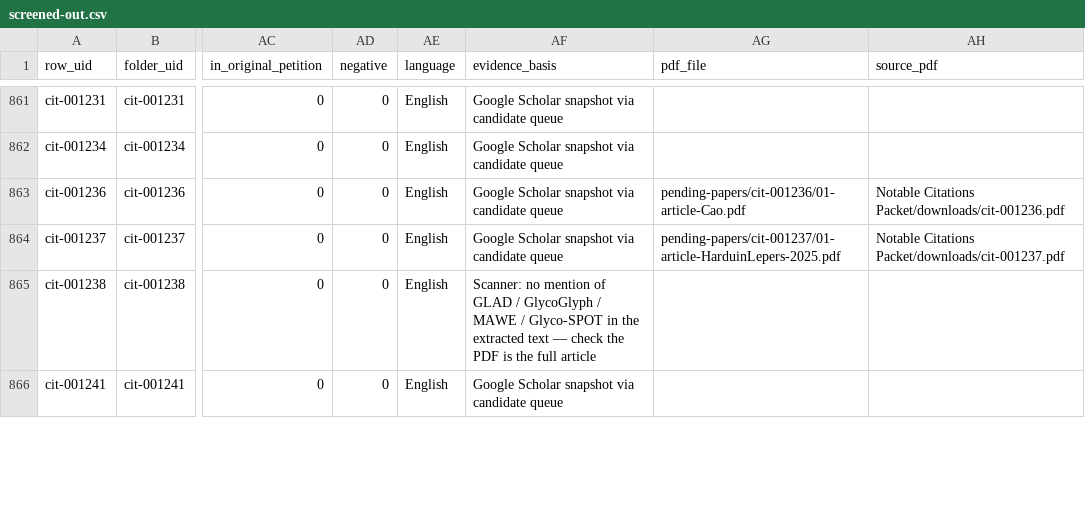
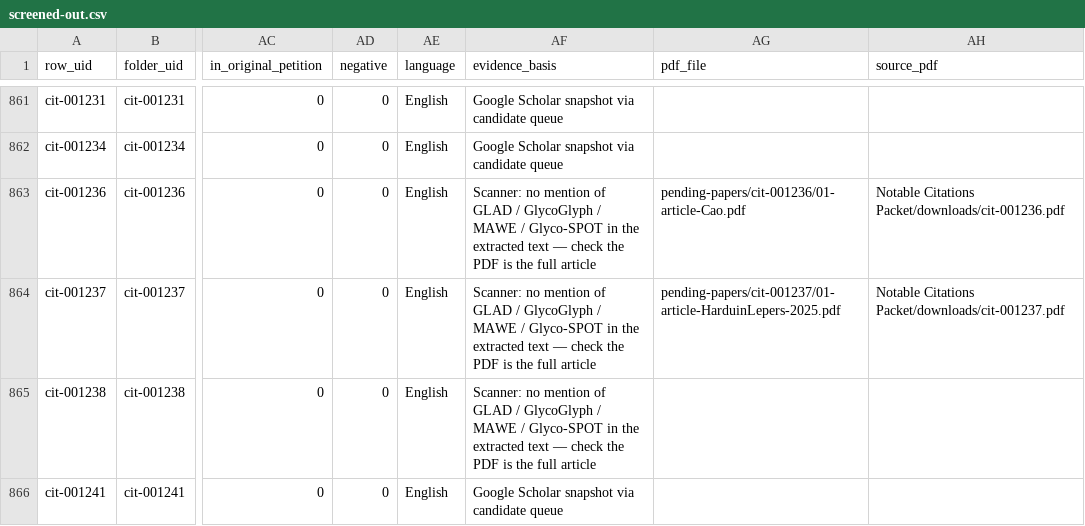
Before and after one commit to akulmehta/academic-citation-tracker, a CSV file: Citations/Notable Citations Packet/screened-out.csv, drawn as a sheet; only a part is shown, gaps mark what is left out; the diff covers the shown part only; the diff names each change by its address in the sheet, - before the commit and + after, or states it on an @@ line.

```diff
--- a/Citations/Notable Citations Packet/screened-out.csv
+++ b/Citations/Notable Citations Packet/screened-out.csv
-AF863:AF864 (evidence_basis): Google Scholar snapshot via candidate queue
+AF863:AF864 (evidence_basis): Scanner: no mention of GLAD / GlycoGlyph / MAWE / Glyco-SPOT in the extracted text — check the PDF is the full article
```
Also changed, not shown: 23 edited cells elsewhere in this file, Citations/Notable Citations Packet/download-queue.csv, Citations/Notable Citations Packet/packet-files.csv, 21 other files.
